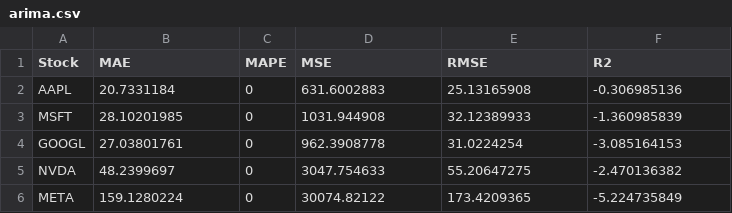
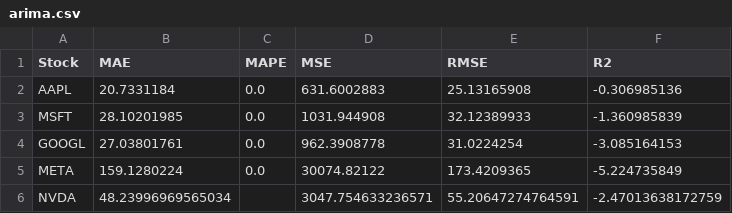
Before and after one commit to AmodaHegde/SAMLFRFM, a CSV file: notebooks/metrics/arima.csv, drawn as a sheet.

```diff
--- a/notebooks/metrics/arima.csv
+++ b/notebooks/metrics/arima.csv
@@ -1,6 +1,6 @@
 Stock,MAE,MAPE,MSE,RMSE,R2
-AAPL,20.7331184,0,631.6002883,25.13165908,-0.306985136
-MSFT,28.10201985,0,1031.944908,32.12389933,-1.360985839
-GOOGL,27.03801761,0,962.3908778,31.0224254,-3.085164153
-NVDA,48.2399697,0,3047.754633,55.20647275,-2.470136382
-META,159.1280224,0,30074.82122,173.4209365,-5.224735849
+AAPL,20.7331184,0.0,631.6002883,25.13165908,-0.306985136
+MSFT,28.10201985,0.0,1031.944908,32.12389933,-1.360985839
+GOOGL,27.03801761,0.0,962.3908778,31.0224254,-3.085164153
+META,159.1280224,0.0,30074.82122,173.4209365,-5.224735849
+NVDA,48.23996969565034,,3047.754633236571,55.20647274764591,-2.47013638172759
```
Also changed, not shown: notebooks/metrics/lstm.csv, notebooks/metrics/rf.csv, 19 other files.
